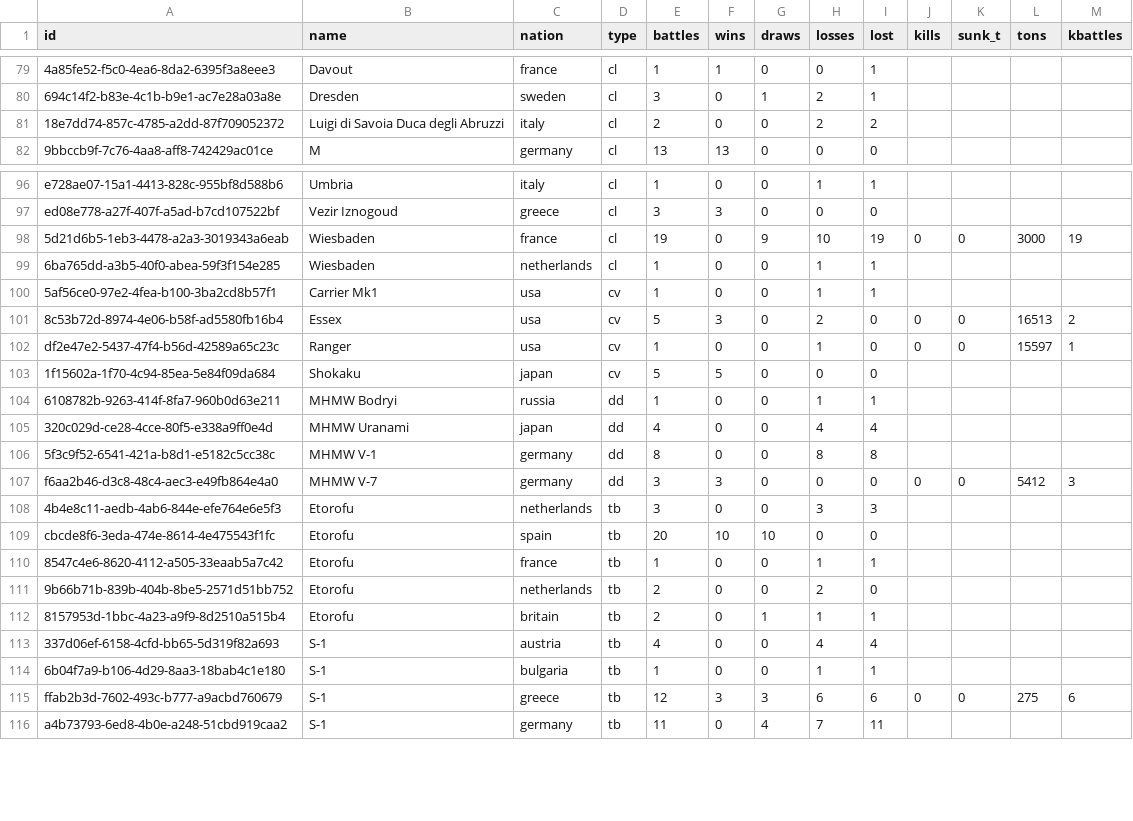
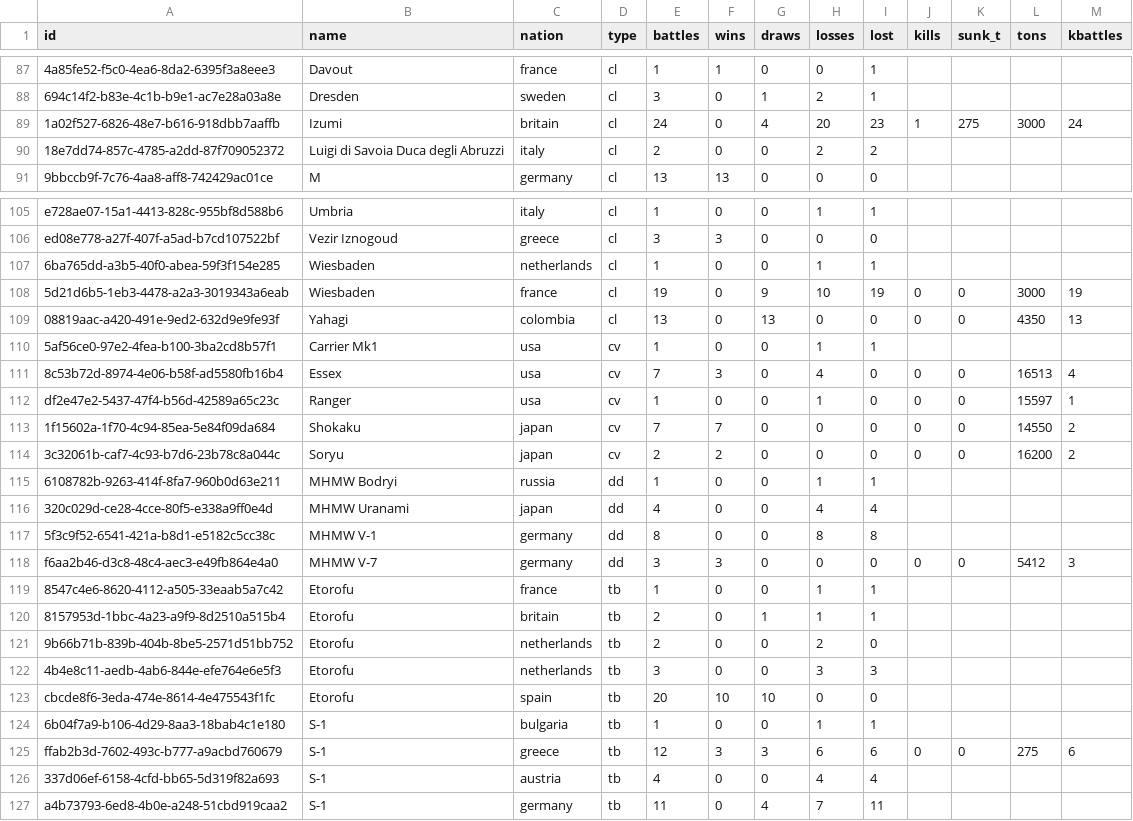
Before and after one commit to KlaudiuszLedwoch/Iron-Admiral, a CSV file: payload/Mods/IronAdmiralDesigns/design_stats_pool.csv, drawn as a sheet; only a part is shown, gaps mark what is left out; addresses are those after the commit; the diff covers the shown part only; the diff names each change by its address in the sheet, - before the commit and + after, or states it on an @@ line.

```diff
--- a/payload/Mods/IronAdmiralDesigns/design_stats_pool.csv
+++ b/payload/Mods/IronAdmiralDesigns/design_stats_pool.csv
+row 89: 1a02f527-6826-48e7-b616-918dbb7aaffb | Izumi | britain | cl | 24 | 0 | 4 | 20 | 23 | 1 | 275 | 3000 | 24
@@ row 99 moved to row 107: 6ba765dd-a3b5-40f0-abea-59f3f154e285 @@
+row 109: 08819aac-a420-491e-9ed2-632d9e9fe93f | Yahagi | colombia | cl | 13 | 0 | 13 | 0 | 0 | 0 | 0 | 4350 | 13
-E111 (battles): 5
+E111 (battles): 7
-H111 (losses): 2
+H111 (losses): 4
-M111 (kbattles): 2
+M111 (kbattles): 4
-E113 (battles): 5
+E113 (battles): 7
-F113 (wins): 5
+F113 (wins): 7
-J113 (kills): (empty)
+J113 (kills): 0
-K113 (sunk_t): (empty)
+K113 (sunk_t): 0
-L113 (tons): (empty)
+L113 (tons): 14550
-M113 (kbattles): (empty)
+M113 (kbattles): 2
+row 114: 3c32061b-caf7-4c93-b7d6-23b78c8a044c | Soryu | japan | cv | 2 | 2 | 0 | 0 | 0 | 0 | 0 | 16200 | 2
@@ row 110 moved to row 119: 8547c4e6-8620-4112-a505-33eaab5a7c42 @@
@@ row 112 moved to row 120: 8157953d-1bbc-4a23-a9f9-8d2510a515b4 @@
@@ row 111 moved to row 121: 9b66b71b-839b-404b-8be5-2571d51bb752 @@
@@ row 113 moved to row 126: 337d06ef-6158-4cfd-bb65-5d319f82a693 @@
```
Also changed, not shown: 8 added rows and 5 moved rows elsewhere in this file, payload/Mods/IronAdmiralDesigns/design_authors.csv, 8 other files.
